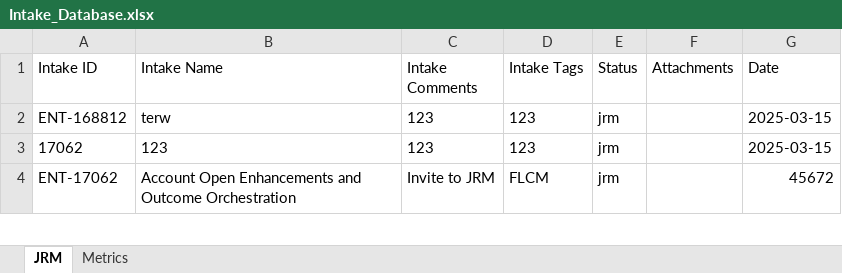
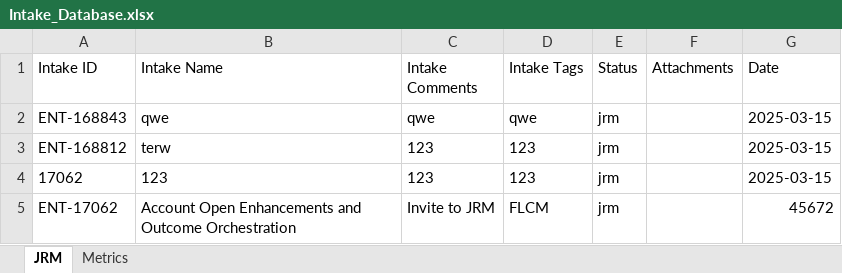
Before and after one commit to Parthiv18/intake, an Excel workbook: Intake_Database.xlsx, sheet JRM, drawn as a sheet; only a part is shown; values as stored, in another font and other column widths than the file's, no borders; the diff names each change by its address in the sheet, - before the commit and + after, or states it on an @@ line.

Commit message:
Add new intake ENT-168843

```diff
--- a/Intake_Database.xlsx (sheet JRM)
+++ b/Intake_Database.xlsx (sheet JRM)
+row 2: ENT-168843 | qwe | qwe | qwe | jrm |  | 2025-03-15
```
